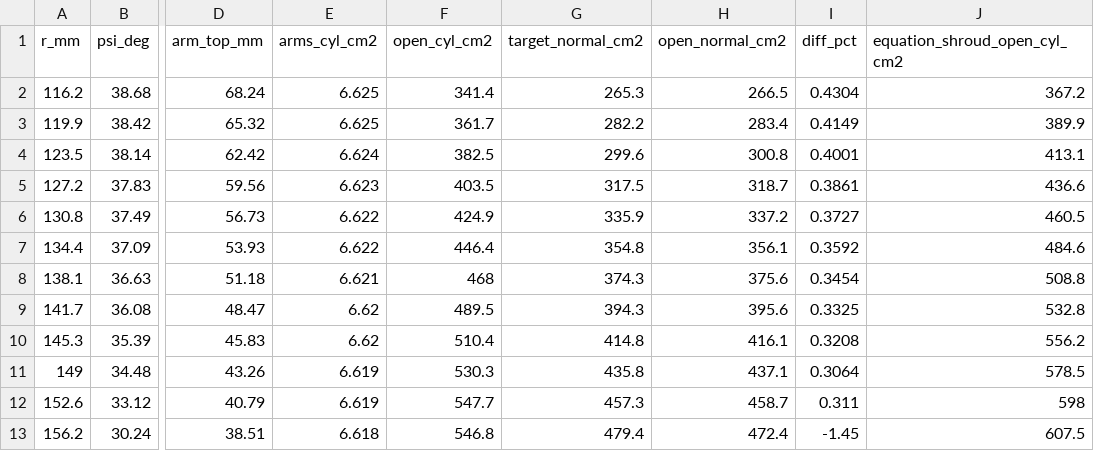
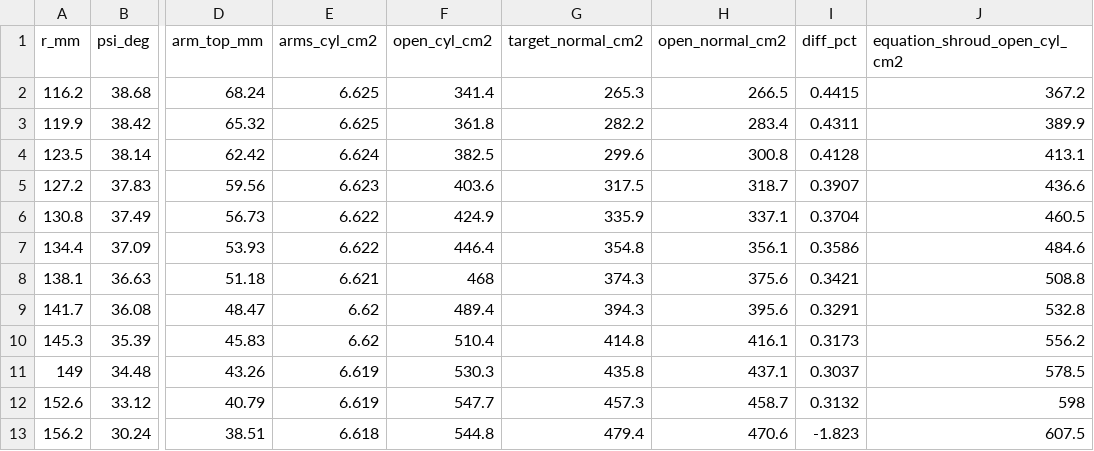
Before and after one commit to timini/sunflower, a CSV file: results/cad/cone-channel.csv, drawn as a sheet; only a part is shown, gaps mark what is left out; the diff names each change by its address in the sheet, - before the commit and + after, or states it on an @@ line.

```diff
--- a/results/cad/cone-channel.csv
+++ b/results/cad/cone-channel.csv
-I2 (diff_pct): 0.4304
+I2 (diff_pct): 0.4415
-F3 (open_cyl_cm2): 361.7
+F3 (open_cyl_cm2): 361.8
-I3 (diff_pct): 0.4149
+I3 (diff_pct): 0.4311
-I4 (diff_pct): 0.4001
+I4 (diff_pct): 0.4128
-F5 (open_cyl_cm2): 403.5
+F5 (open_cyl_cm2): 403.6
-I5 (diff_pct): 0.3861
+I5 (diff_pct): 0.3907
-H6 (open_normal_cm2): 337.2
+H6 (open_normal_cm2): 337.1
-I6 (diff_pct): 0.3727
+I6 (diff_pct): 0.3704
-I7 (diff_pct): 0.3592
+I7 (diff_pct): 0.3586
-I8 (diff_pct): 0.3454
+I8 (diff_pct): 0.3421
-F9 (open_cyl_cm2): 489.5
+F9 (open_cyl_cm2): 489.4
-I9 (diff_pct): 0.3325
+I9 (diff_pct): 0.3291
-I10 (diff_pct): 0.3208
+I10 (diff_pct): 0.3173
-I11 (diff_pct): 0.3064
+I11 (diff_pct): 0.3037
-I12 (diff_pct): 0.311
+I12 (diff_pct): 0.3132
-F13 (open_cyl_cm2): 546.8
+F13 (open_cyl_cm2): 544.8
-H13 (open_normal_cm2): 472.4
+H13 (open_normal_cm2): 470.6
-I13 (diff_pct): -1.45
+I13 (diff_pct): -1.823
```
Also changed, not shown: results/cad/area-check.csv, results/cad/slices.csv, 26 other files.
